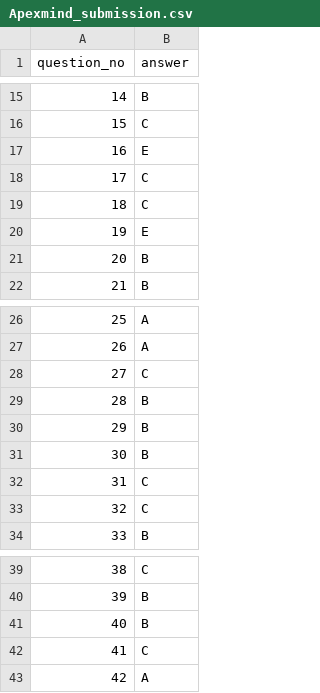
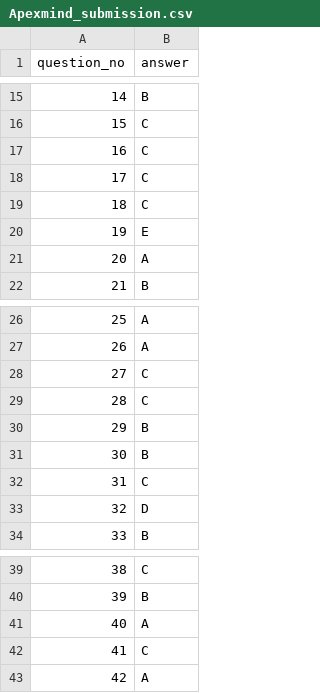
Before and after one commit to tejiri-code/BCU-AI-Hackathon-2026, a CSV file: Apexmind_submission.csv, drawn as a sheet; only a part is shown, gaps mark what is left out; the diff covers the shown part only.

```diff
--- a/Apexmind_submission.csv
+++ b/Apexmind_submission.csv
@@ -16,3 +16,3 @@ question_no,answer
 15,C
-16,E
+16,C
 17,C
@@ -20,3 +20,3 @@ question_no,answer
 19,E
-20,B
+20,A
 21,B
@@ -28,3 +28,3 @@ question_no,answer
 27,C
-28,B
+28,C
 29,B
@@ -32,3 +32,3 @@ question_no,answer
 31,C
-32,C
+32,D
 33,B
@@ -40,3 +40,3 @@ question_no,answer
 39,B
-40,B
+40,A
 41,C
```
Also changed, not shown: 22 edited cells elsewhere in this file, 5 other files.
